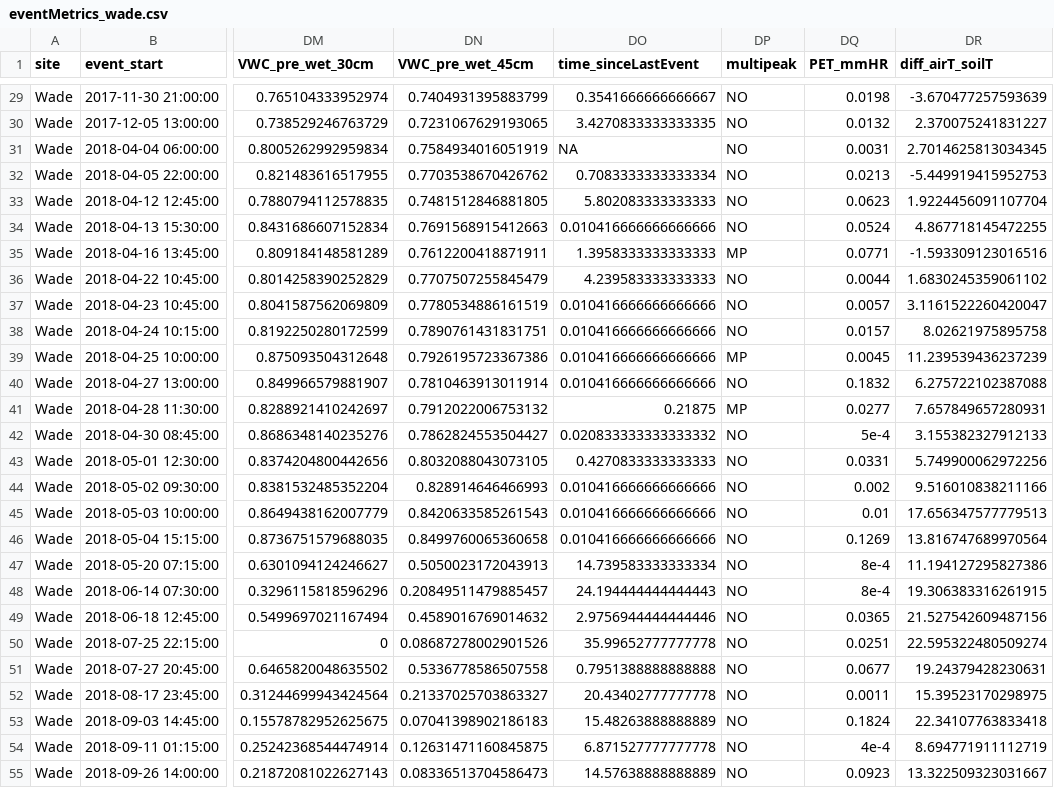
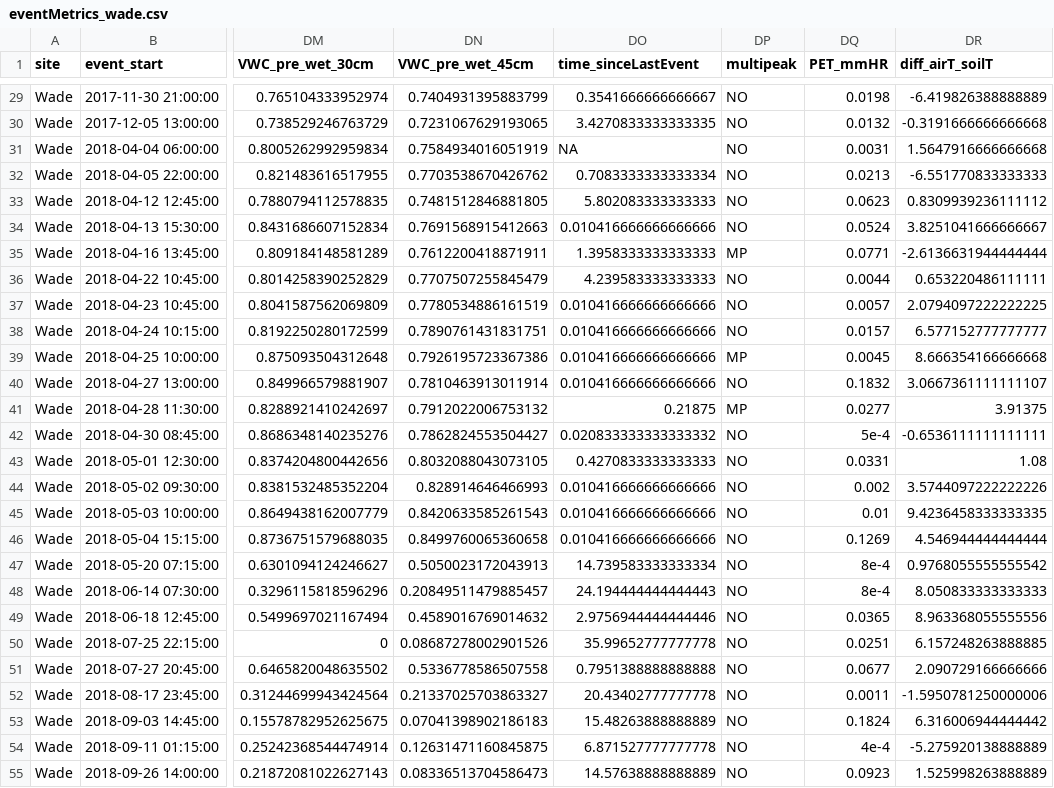
Before and after one commit to dustinkincaid/FluxRegimes, a CSV file: Data/eventMetrics_wade.csv, drawn as a sheet; only a part is shown, gaps mark what is left out; the diff covers the shown part only; the diff names each change by its address in the sheet, - before the commit and + after, or states it on an @@ line.

```diff
--- a/Data/eventMetrics_wade.csv
+++ b/Data/eventMetrics_wade.csv
-DR29 (diff_airT_soilT): -3.670477257593639
+DR29 (diff_airT_soilT): -6.419826388888889
-DR30 (diff_airT_soilT): 2.370075241831227
+DR30 (diff_airT_soilT): -0.3191666666666668
-DR31 (diff_airT_soilT): 2.7014625813034345
+DR31 (diff_airT_soilT): 1.5647916666666668
-DR32 (diff_airT_soilT): -5.449919415952753
+DR32 (diff_airT_soilT): -6.551770833333333
-DR33 (diff_airT_soilT): 1.9224456091107704
+DR33 (diff_airT_soilT): 0.8309939236111112
-DR34 (diff_airT_soilT): 4.867718145472255
+DR34 (diff_airT_soilT): 3.8251041666666667
-DR35 (diff_airT_soilT): -1.593309123016516
+DR35 (diff_airT_soilT): -2.6136631944444444
-DR36 (diff_airT_soilT): 1.6830245359061102
+DR36 (diff_airT_soilT): 0.653220486111111
-DR37 (diff_airT_soilT): 3.1161522260420047
+DR37 (diff_airT_soilT): 2.0794097222222225
-DR38 (diff_airT_soilT): 8.02621975895758
+DR38 (diff_airT_soilT): 6.577152777777777
-DR39 (diff_airT_soilT): 11.239539436237239
+DR39 (diff_airT_soilT): 8.666354166666668
-DR40 (diff_airT_soilT): 6.275722102387088
+DR40 (diff_airT_soilT): 3.0667361111111107
-DR41 (diff_airT_soilT): 7.657849657280931
+DR41 (diff_airT_soilT): 3.91375
-DR42 (diff_airT_soilT): 3.155382327912133
+DR42 (diff_airT_soilT): -0.6536111111111111
-DR43 (diff_airT_soilT): 5.749900062972256
+DR43 (diff_airT_soilT): 1.08
-DR44 (diff_airT_soilT): 9.516010838211166
+DR44 (diff_airT_soilT): 3.5744097222222226
-DR45 (diff_airT_soilT): 17.656347577779513
+DR45 (diff_airT_soilT): 9.4236458333333335
-DR46 (diff_airT_soilT): 13.816747689970564
+DR46 (diff_airT_soilT): 4.546944444444444
-DR47 (diff_airT_soilT): 11.194127295827386
+DR47 (diff_airT_soilT): 0.9768055555555542
-DR48 (diff_airT_soilT): 19.306383316261915
+DR48 (diff_airT_soilT): 8.050833333333333
-DR49 (diff_airT_soilT): 21.527542609487156
+DR49 (diff_airT_soilT): 8.963368055555556
-DR50 (diff_airT_soilT): 22.595322480509274
+DR50 (diff_airT_soilT): 6.157248263888885
-DR51 (diff_airT_soilT): 19.24379428230631
+DR51 (diff_airT_soilT): 2.090729166666666
-DR52 (diff_airT_soilT): 15.39523170298975
+DR52 (diff_airT_soilT): -1.5950781250000006
-DR53 (diff_airT_soilT): 22.34107763833418
+DR53 (diff_airT_soilT): 6.316006944444442
-DR54 (diff_airT_soilT): 8.694771911112719
+DR54 (diff_airT_soilT): -5.275920138888889
-DR55 (diff_airT_soilT): 13.322509323031667
+DR55 (diff_airT_soilT): 1.525998263888889
```
Also changed, not shown: 93 edited cells elsewhere in this file, Data/eventMetrics_hford.csv, 1 other file.
